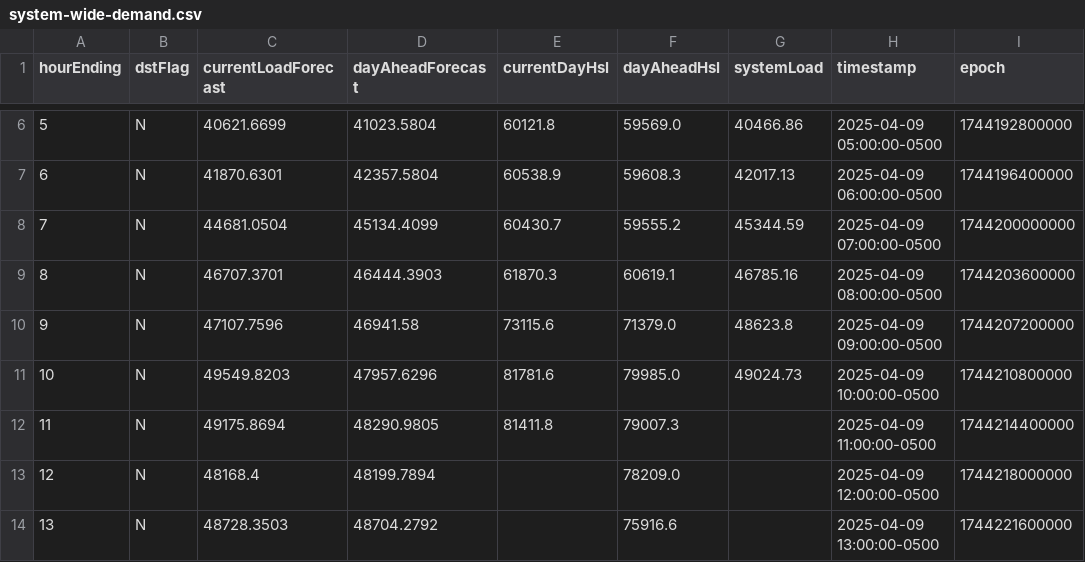
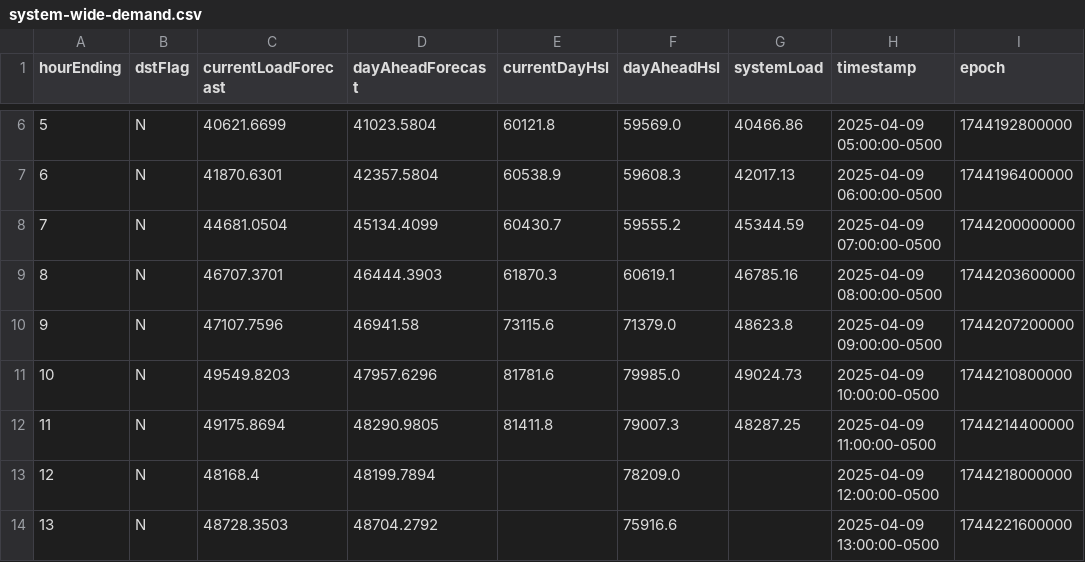
Before and after one commit to DallasMorningNews/FNTX_ercot, a CSV file: data/raw/environment/system-wide-demand.csv, drawn as a sheet; only a part is shown, gaps mark what is left out.

```diff
--- a/data/raw/environment/system-wide-demand.csv
+++ b/data/raw/environment/system-wide-demand.csv
@@ -11,3 +11,3 @@ hourEnding,dstFlag,currentLoadForecast,dayAheadForecast,currentDayHsl,dayAheadHs
 10,N,49549.8203,47957.6296,81781.6,79985.0,49024.73,2025-04-09 10:00:00-0500,1744210800000
-11,N,49175.8694,48290.9805,81411.8,79007.3,,2025-04-09 11:00:00-0500,1744214400000
+11,N,49175.8694,48290.9805,81411.8,79007.3,48287.25,2025-04-09 11:00:00-0500,1744214400000
 12,N,48168.4,48199.7894,,78209.0,,2025-04-09 12:00:00-0500,1744218000000
```
Also changed, not shown: data/raw/environment/supply-demand.csv.
